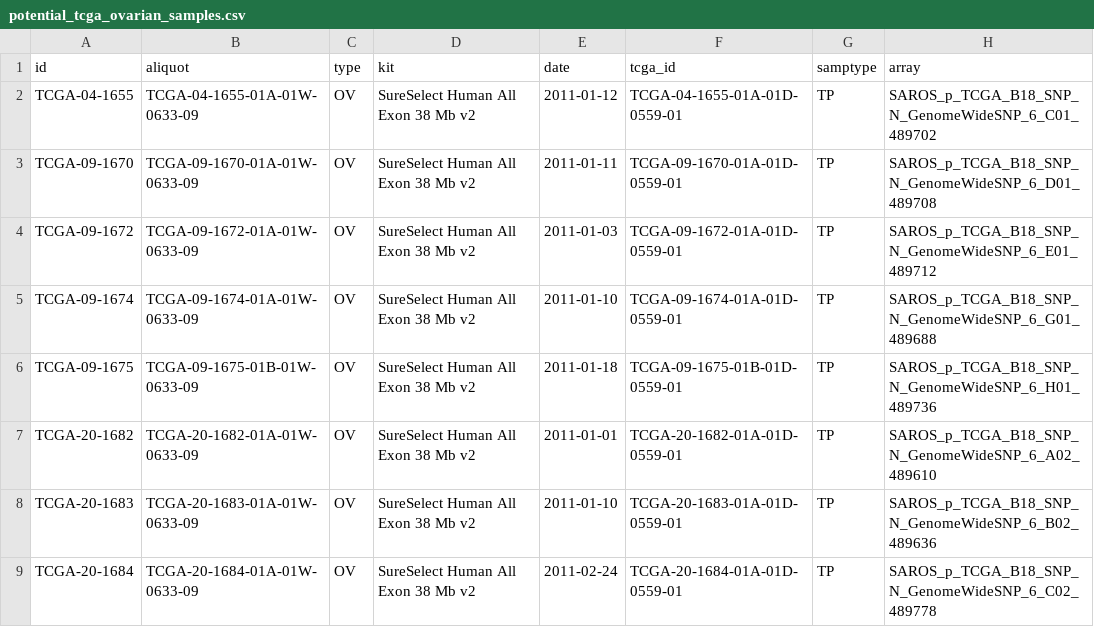
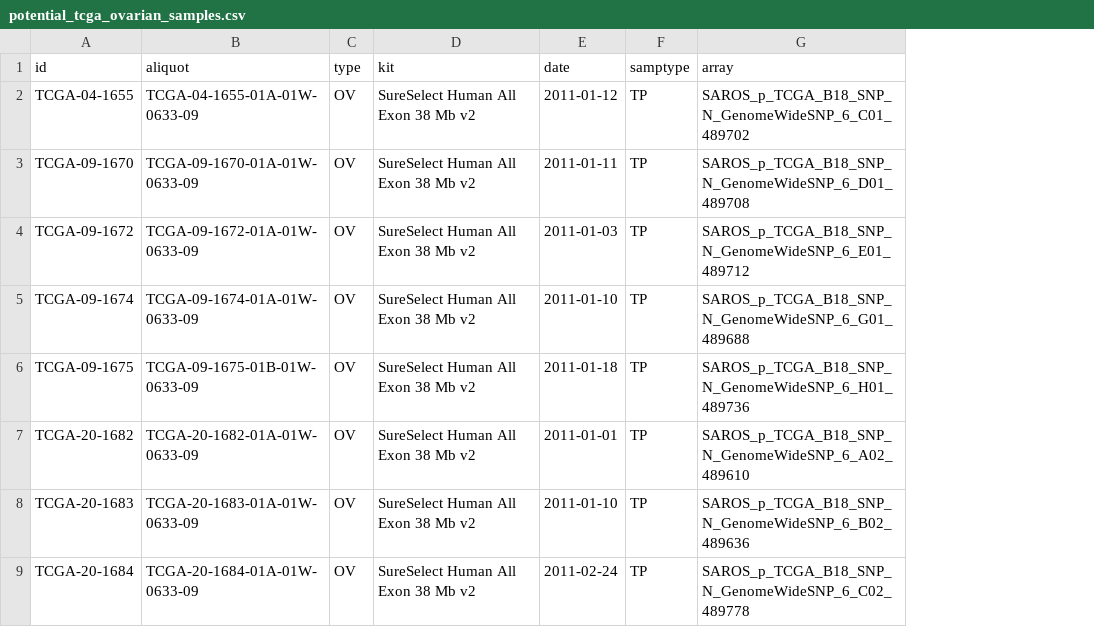
Before and after one commit to cancer-genomics/gridcnp_analysis, a CSV file: data/potential_tcga_ovarian_samples.csv, drawn as a sheet; only a part is shown; the diff names each change by its address in the sheet, - before the commit and + after, or states it on an @@ line.

Commit message:
Character to factor ovarian data

```diff
--- a/data/potential_tcga_ovarian_samples.csv
+++ b/data/potential_tcga_ovarian_samples.csv
-column F (tcga_id), rows 2-9: TCGA-04-1655-01A-01D-0559-01 | TCGA-09-1670-01A-01D-0559-01 | TCGA-09-1672-01A-01D-0559-01 | TCGA-09-1674-01A-01D-0559-01 | TCGA-09-1675-01B-01D-0559-01 | TCGA-20-1682-01A-01D-0559-01 | TCGA-20-1683-01A-01D-0559-01 | TCGA-20-1684-01A-01D-0559-01
```
Also changed, not shown: 1 other file.
